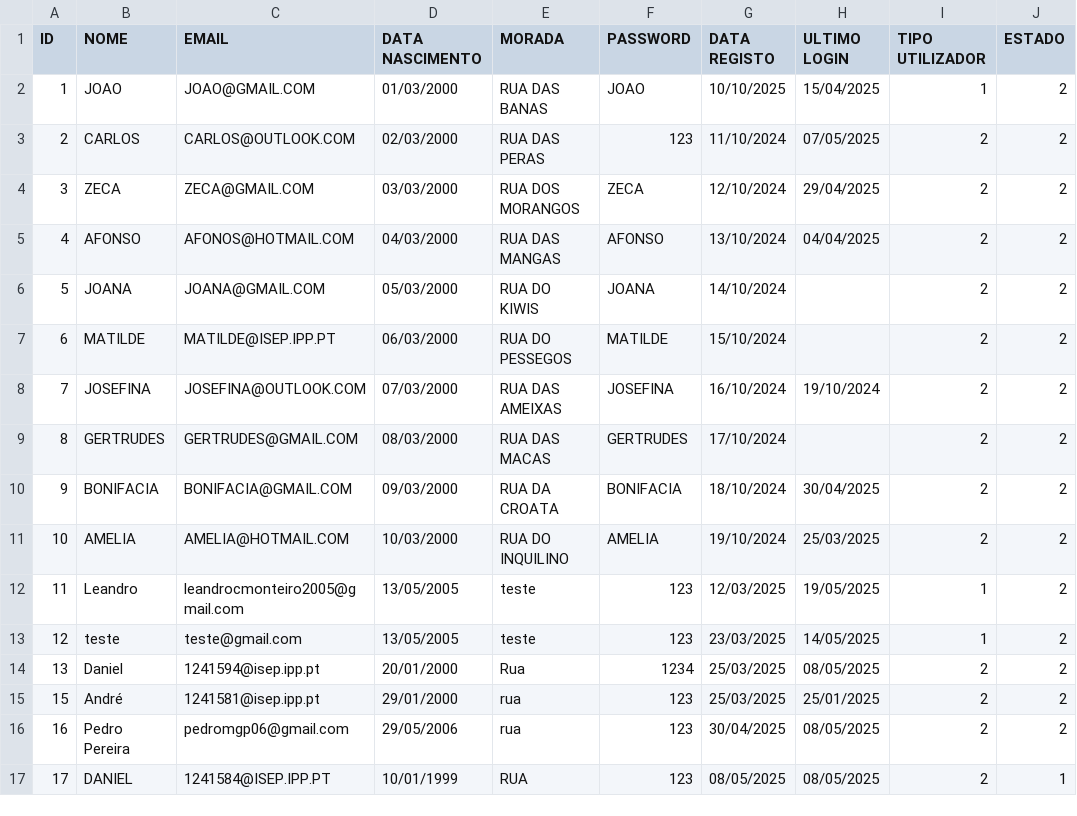
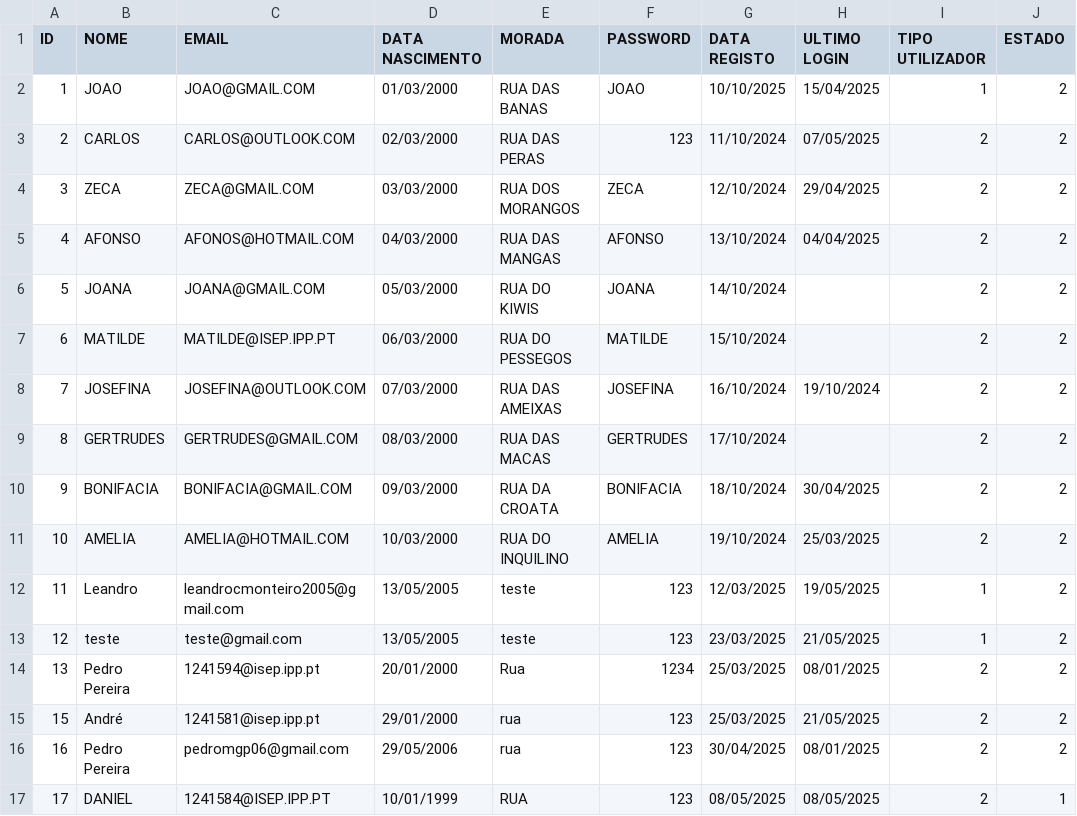
Before and after one commit to Leandro12415990/Grupo1Lp2, a CSV file: data/Utilizador.csv, drawn as a sheet; only a part is shown; the diff names each change by its address in the sheet, - before the commit and + after, or states it on an @@ line.

```diff
--- a/data/Utilizador.csv
+++ b/data/Utilizador.csv
-H13 (ULTIMO LOGIN): 14/05/2025
+H13 (ULTIMO LOGIN): 21/05/2025
-B14 (NOME): Daniel
+B14 (NOME): Pedro Pereira
-H14 (ULTIMO LOGIN): 08/05/2025
+H14 (ULTIMO LOGIN): 08/01/2025
-H15 (ULTIMO LOGIN): 25/01/2025
+H15 (ULTIMO LOGIN): 21/05/2025
-H16 (ULTIMO LOGIN): 08/05/2025
+H16 (ULTIMO LOGIN): 08/01/2025
```
Also changed, not shown: data/Leilao.csv, data/Produto.csv, 3 other files.
